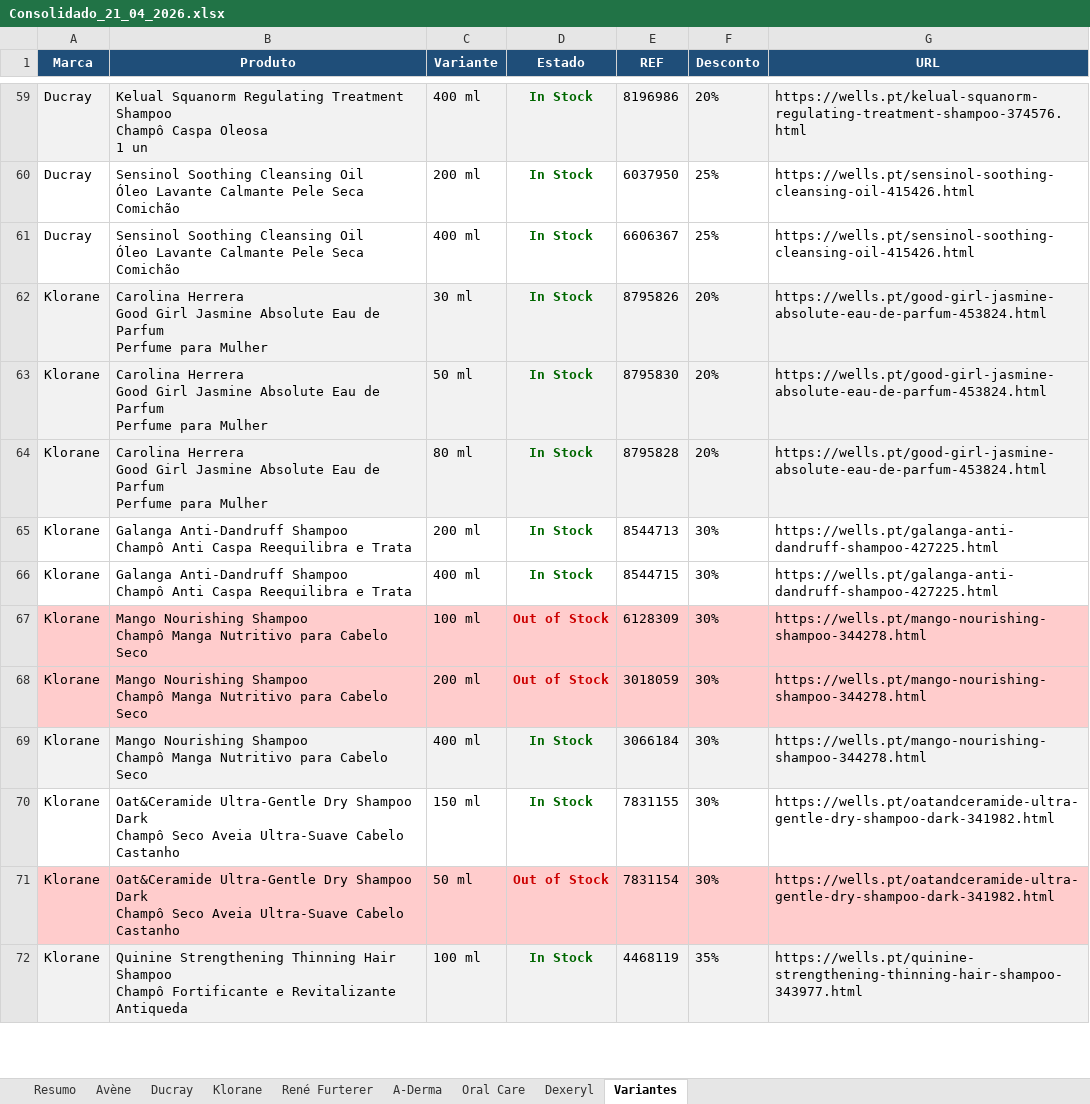
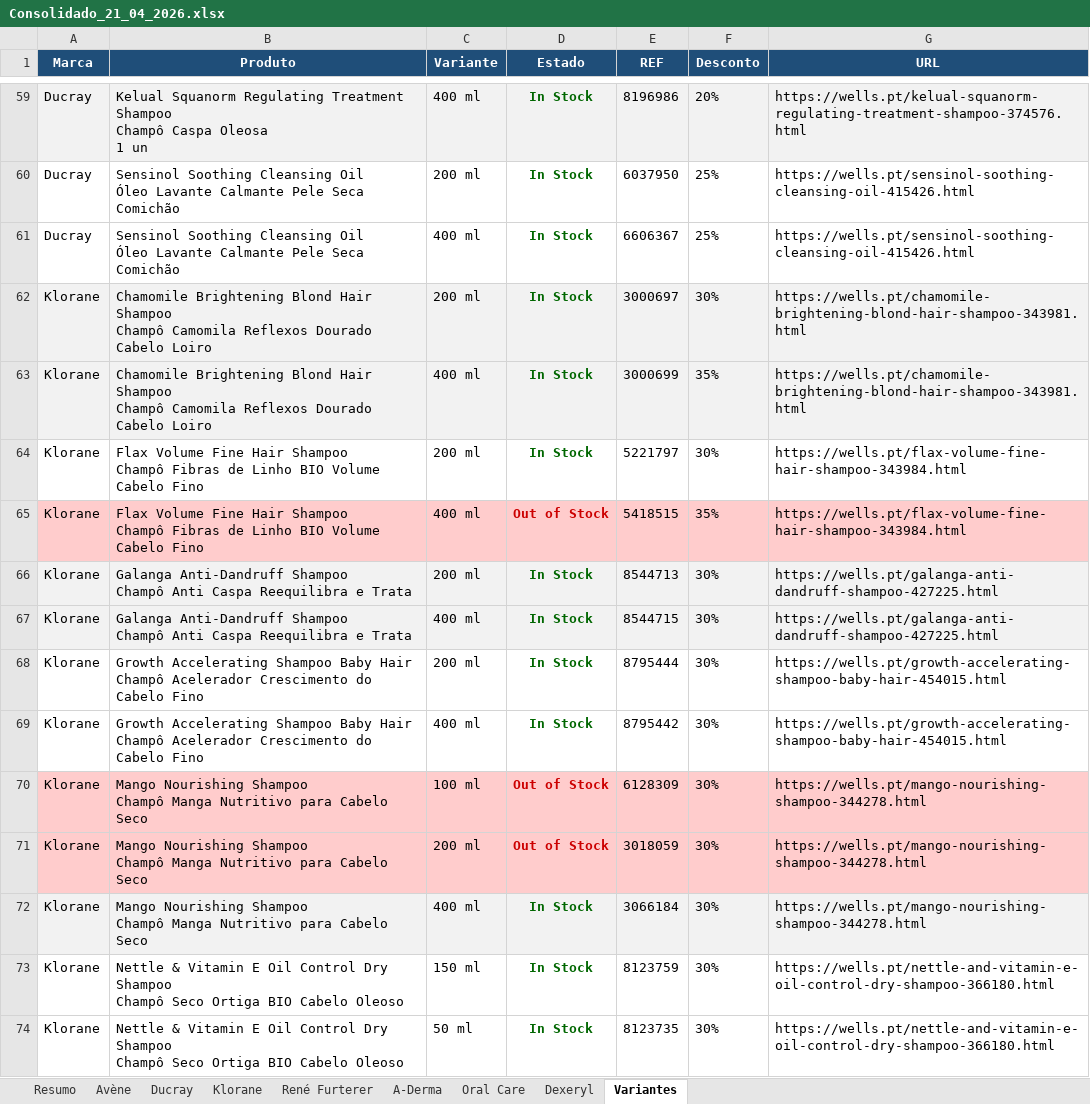
Before and after one commit to SofiaSilva1995/wells-online-monitor, an Excel workbook: logs/Consolidado_21_04_2026.xlsx, sheet Variantes, drawn as a sheet; only a part is shown, gaps mark what is left out; the shorter side is filled out with more unchanged rows; values as stored, in another font and other column widths than the file's, no borders; addresses are those after the commit; ↵ is a line break in a cell; the diff covers the shown part only; the diff names each change by its address in the sheet, - before the commit and + after, or states it on an @@ line.

```diff
--- a/logs/Consolidado_21_04_2026.xlsx (sheet Variantes)
+++ b/logs/Consolidado_21_04_2026.xlsx (sheet Variantes)
-B62:B63 (Produto): Carolina Herrera ↵ Good Girl Jasmine Absolute Eau de Parfum ↵ Perfume para Mulher
+B62:B63 (Produto): Chamomile Brightening Blond Hair Shampoo ↵ Champô Camomila Reflexos Dourado Cabelo Loiro
-C62 (Variante): 30 ml
+C62 (Variante): 200 ml
-E62 (REF): 8795826
+E62 (REF): 3000697
-F62 (Desconto): 20%
+F62 (Desconto): 30%
-G62:G63 (URL): https://wells.pt/good-girl-jasmine-absolute-eau-de-parfum-453824.html
+G62:G63 (URL): https://wells.pt/chamomile-brightening-blond-hair-shampoo-343981.html
-C63 (Variante): 50 ml
+C63 (Variante): 400 ml
-E63 (REF): 8795830
+E63 (REF): 3000699
-F63 (Desconto): 20%
+F63 (Desconto): 35%
-A64:G64 fill: #F2F2F2
+A64:G64 fill: none
-B64 (Produto): Carolina Herrera ↵ Good Girl Jasmine Absolute Eau de Parfum ↵ Perfume para Mulher
+B64 (Produto): Flax Volume Fine Hair Shampoo ↵ Champô Fibras de Linho BIO Volume Cabelo Fino
-C64 (Variante): 80 ml
+C64 (Variante): 200 ml
-E64 (REF): 8795828
+E64 (REF): 5221797
-F64 (Desconto): 20%
+F64 (Desconto): 30%
-G64 (URL): https://wells.pt/good-girl-jasmine-absolute-eau-de-parfum-453824.html
+G64 (URL): https://wells.pt/flax-volume-fine-hair-shampoo-343984.html
+row 65: Klorane | Flax Volume Fine Hair Shampoo ↵ Champô Fibras de Linho BIO Volume Cabelo Fino | 400 ml | Out of Stock | 5418515 | 35% | https://wells.pt/flax-volume-fine-hair-shampoo-343984.html
-A66:G67 fill: none
+A66:G67 fill: #F2F2F2
+row 68: Klorane | Growth Accelerating Shampoo Baby Hair ↵ Champô Acelerador Crescimento do Cabelo Fino | 200 ml | In Stock | 8795444 | 30% | https://wells.pt/growth-accelerating-shampoo-baby-hair-454015.html
+row 69: Klorane | Growth Accelerating Shampoo Baby Hair ↵ Champô Acelerador Crescimento do Cabelo Fino | 400 ml | In Stock | 8795442 | 30% | https://wells.pt/growth-accelerating-shampoo-baby-hair-454015.html
+row 73: Klorane | Nettle & Vitamin E Oil Control Dry Shampoo ↵ Champô Seco Ortiga BIO Cabelo Oleoso | 150 ml | In Stock | 8123759 | 30% | https://wells.pt/nettle-and-vitamin-e-oil-control-dry-shampoo-366180.html
+row 74: Klorane | Nettle & Vitamin E Oil Control Dry Shampoo ↵ Champô Seco Ortiga BIO Cabelo Oleoso | 50 ml | In Stock | 8123735 | 30% | https://wells.pt/nettle-and-vitamin-e-oil-control-dry-shampoo-366180.html
```
Also changed, not shown: 11 added rows elsewhere in this sheet, sheet Klorane, sheet Resumo, sheet A-Derma, 3 other files.
